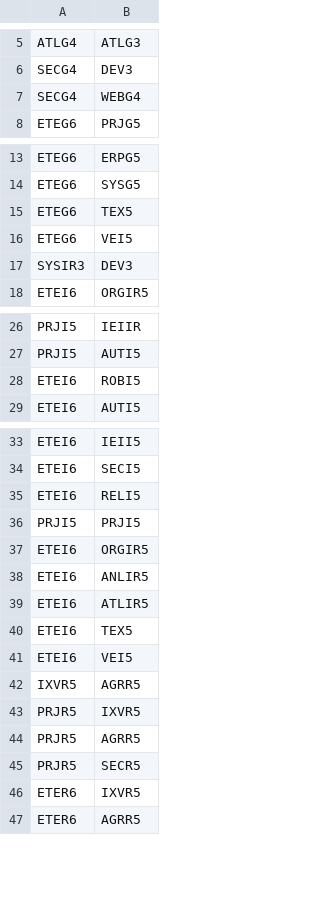
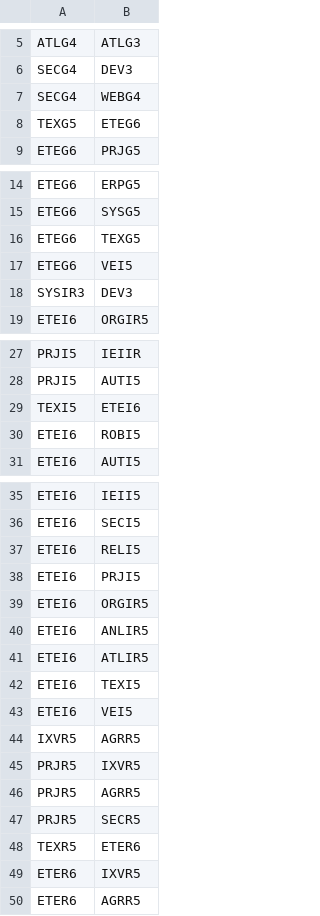
Before and after one commit to Curriculum-Simulator/curriculum-simulator-backend, a CSV file: src/main/resources/static/data/corequisites.csv, drawn as a sheet; only a part is shown, gaps mark what is left out; the diff covers the shown part only.

Commit message:
Make more fixes to corequisites datas

```diff
--- a/src/main/resources/static/data/corequisites.csv
+++ b/src/main/resources/static/data/corequisites.csv
@@ -7,2 +7,3 @@ SECG4,DEV3
 SECG4,WEBG4
+TEXG5,ETEG6
 ETEG6,PRJG5
@@ -14,3 +15,3 @@ ETEG6,ERPG5
 ETEG6,SYSG5
-ETEG6,TEX5
+ETEG6,TEXG5
 ETEG6,VEI5
@@ -27,2 +28,3 @@ PRJI5,IEIIR
 PRJI5,AUTI5
+TEXI5,ETEI6
 ETEI6,ROBI5
@@ -35,3 +37,3 @@ ETEI6,SECI5
 ETEI6,RELI5
-PRJI5,PRJI5
+ETEI6,PRJI5
 ETEI6,ORGIR5
@@ -39,3 +41,3 @@ ETEI6,ANLIR5
 ETEI6,ATLIR5
-ETEI6,TEX5
+ETEI6,TEXI5
 ETEI6,VEI5
@@ -45,2 +47,3 @@ PRJR5,AGRR5
 PRJR5,SECR5
+TEXR5,ETER6
 ETER6,IXVR5
```
Also changed, not shown: 1 edited cell elsewhere in this file, src/main/resources/static/data/courses_commun.csv, src/main/resources/static/data/courses_gestion.csv, 3 other files.
